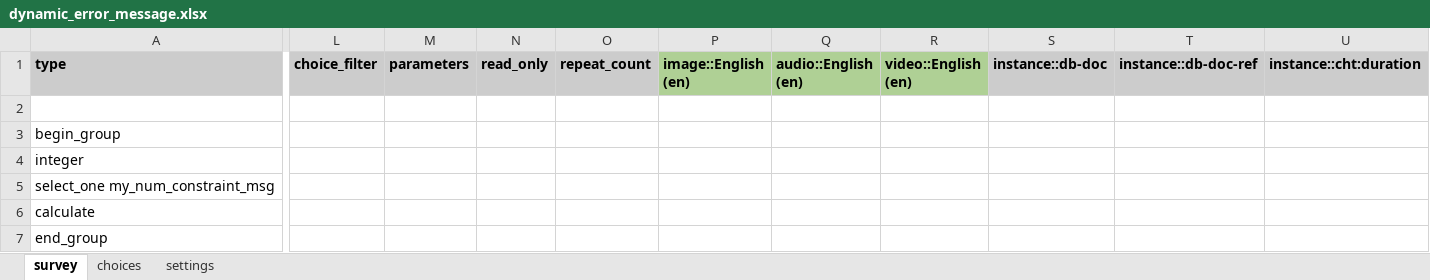
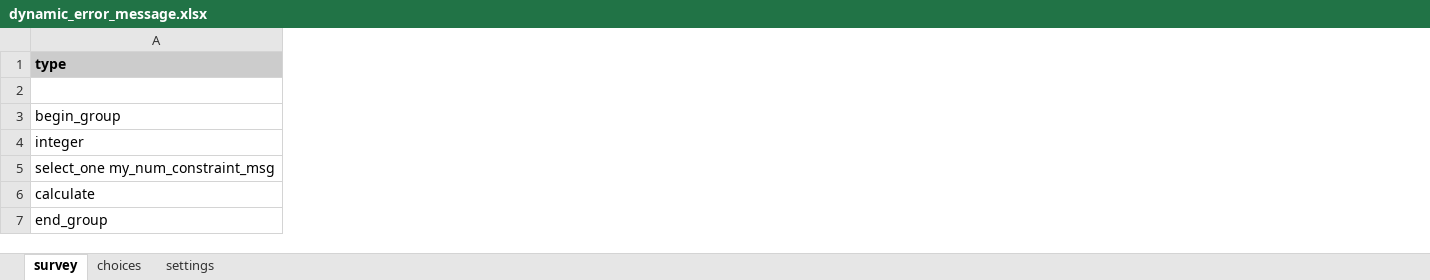
Before and after one commit to jkuester/cht-config-library, an Excel workbook: basic-forms/forms/app/dynamic_error_message.xlsx, sheet survey, drawn as a sheet; only a part is shown, gaps mark what is left out; values as stored, in another font and other column widths than the file's, no borders; conditional formats not drawn; the diff covers the shown part only; the diff names each change by its address in the sheet, - before the commit and + after, or states it on an @@ line.

```diff
--- a/basic-forms/forms/app/dynamic_error_message.xlsx (sheet survey)
+++ b/basic-forms/forms/app/dynamic_error_message.xlsx (sheet survey)
-column L (choice_filter), empty
-column M (parameters), empty
-column N (read_only), empty
-column O (repeat_count), empty
-column P (image::English (en)), empty
-column Q (audio::English (en)), empty
-column R (video::English (en)), empty
-column S (instance::db-doc), empty
-column T (instance::db-doc-ref), empty
-column U (instance::cht:duration), empty
```
Also changed, not shown: 1 removed column, 4 edited cells and cell formats elsewhere in this sheet, sheet settings, sheet choices, basic-forms/forms/app/embedded_multimedia.xlsx, basic-forms/forms/contact/clinic-create.xlsx, 53 other files.
